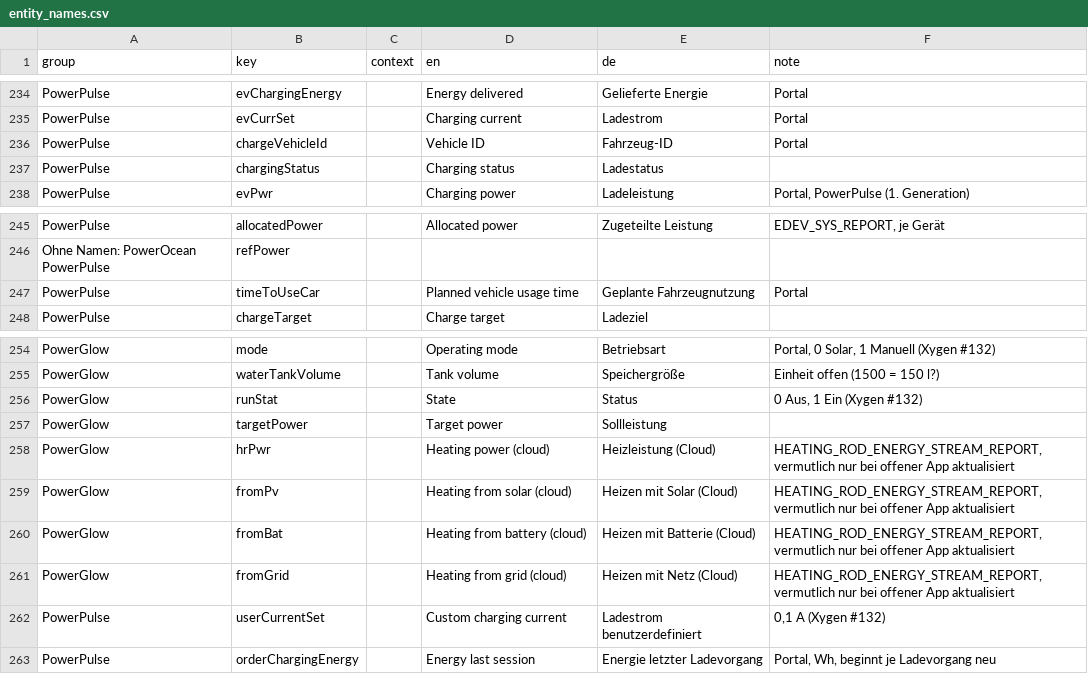
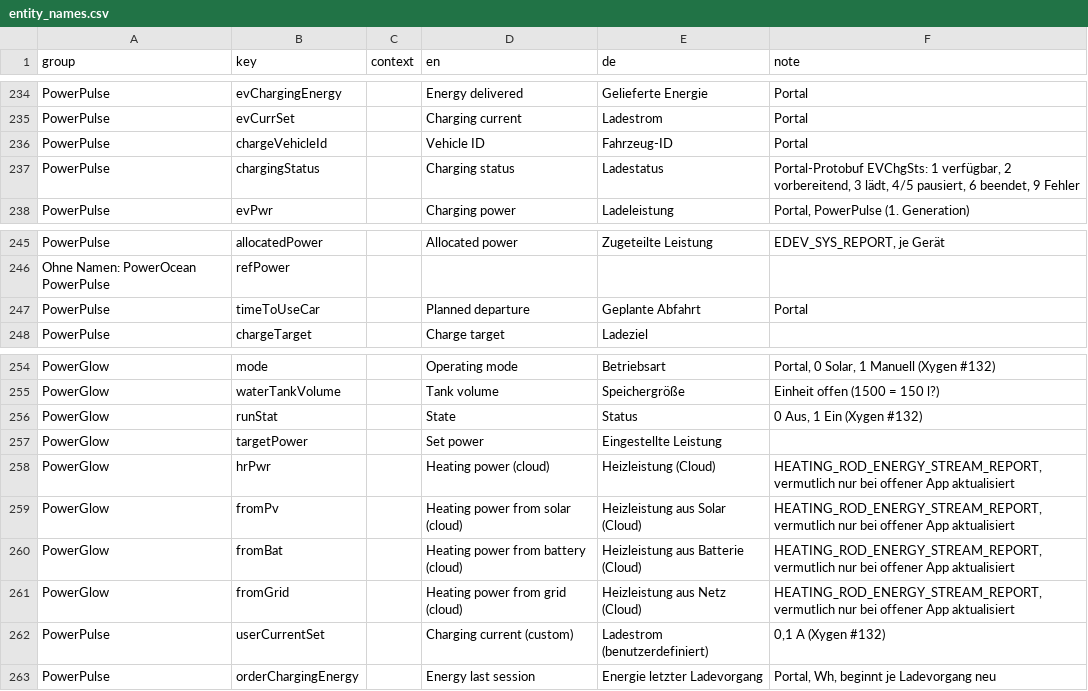
Before and after one commit to niltrip/powerocean, a CSV file: scripts/entity_names.csv, drawn as a sheet; only a part is shown, gaps mark what is left out.

```diff
--- a/scripts/entity_names.csv
+++ b/scripts/entity_names.csv
@@ -236,3 +236,3 @@ PowerPulse;evCurrSet;;Charging current;Ladestrom;Portal
 PowerPulse;chargeVehicleId;;Vehicle ID;Fahrzeug-ID;Portal
-PowerPulse;chargingStatus;;Charging status;Ladestatus;
+PowerPulse;chargingStatus;;Charging status;Ladestatus;Portal-Protobuf EVChgSts: 1 verfügbar, 2 vorbereitend, 3 lädt, 4/5 pausiert, 6 beendet, 9 Fehler
 PowerPulse;evPwr;;Charging power;Ladeleistung;Portal, PowerPulse (1. Generation)
@@ -246,3 +246,3 @@ PowerPulse;allocatedPower;;Allocated power;Zugeteilte Leistung;EDEV_SYS_REPORT,
 Ohne Namen: PowerOcean PowerPulse;refPower;;;;
-PowerPulse;timeToUseCar;;Planned vehicle usage time;Geplante Fahrzeugnutzung;Portal
+PowerPulse;timeToUseCar;;Planned departure;Geplante Abfahrt;Portal
 PowerPulse;chargeTarget;;Charge target;Ladeziel;
@@ -256,8 +256,8 @@ PowerGlow;waterTankVolume;;Tank volume;Speichergröße;Einheit offen (1500 = 150
 PowerGlow;runStat;;State;Status;0 Aus, 1 Ein (Xygen #132)
-PowerGlow;targetPower;;Target power;Sollleistung;
+PowerGlow;targetPower;;Set power;Eingestellte Leistung;
 PowerGlow;hrPwr;;Heating power (cloud);Heizleistung (Cloud);HEATING_ROD_ENERGY_STREAM_REPORT, vermutlich nur bei offener App aktualisiert
-PowerGlow;fromPv;;Heating from solar (cloud);Heizen mit Solar (Cloud);HEATING_ROD_ENERGY_STREAM_REPORT, vermutlich nur bei offener App aktualisiert
-PowerGlow;fromBat;;Heating from battery (cloud);Heizen mit Batterie (Cloud);HEATING_ROD_ENERGY_STREAM_REPORT, vermutlich nur bei offener App aktualisiert
-PowerGlow;fromGrid;;Heating from grid (cloud);Heizen mit Netz (Cloud);HEATING_ROD_ENERGY_STREAM_REPORT, vermutlich nur bei offener App aktualisiert
-PowerPulse;userCurrentSet;;Custom charging current;Ladestrom benutzerdefiniert;0,1 A (Xygen #132)
+PowerGlow;fromPv;;Heating power from solar (cloud);Heizleistung aus Solar (Cloud);HEATING_ROD_ENERGY_STREAM_REPORT, vermutlich nur bei offener App aktualisiert
+PowerGlow;fromBat;;Heating power from battery (cloud);Heizleistung aus Batterie (Cloud);HEATING_ROD_ENERGY_STREAM_REPORT, vermutlich nur bei offener App aktualisiert
+PowerGlow;fromGrid;;Heating power from grid (cloud);Heizleistung aus Netz (Cloud);HEATING_ROD_ENERGY_STREAM_REPORT, vermutlich nur bei offener App aktualisiert
+PowerPulse;userCurrentSet;;Charging current (custom);Ladestrom (benutzerdefiniert);0,1 A (Xygen #132)
 PowerPulse;orderChargingEnergy;;Energy last session;Energie letzter Ladevorgang;Portal, Wh, beginnt je Ladevorgang neu
```
Also changed, not shown: 10 other files.
